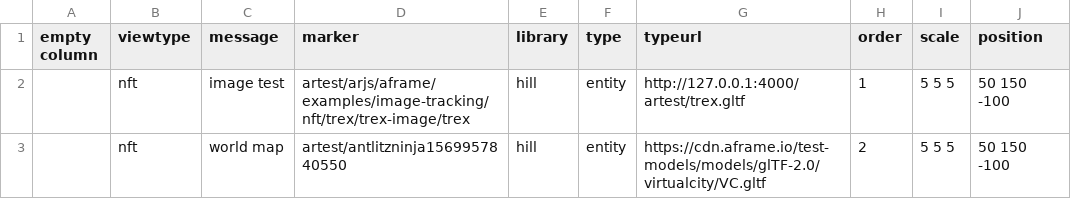
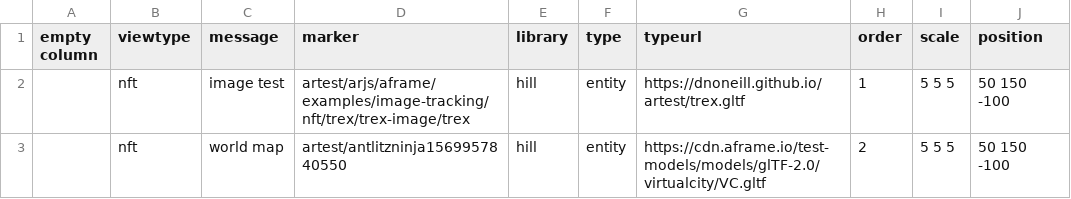
Before and after one commit to dnoneill/artest, a CSV file: _data/arclues.csv, drawn as a sheet.

Commit message:
Update arclues.csv

```diff
--- a/_data/arclues.csv
+++ b/_data/arclues.csv
@@ -1,3 +1,3 @@
 empty column,viewtype,message,marker,library,type,typeurl,order,scale,position
-,nft,image test,artest/arjs/aframe/examples/image-tracking/nft/trex/trex-image/trex,hill,entity,http://127.0.0.1:4000/artest/trex.gltf,1,5 5 5,50 150 -100
+,nft,image test,artest/arjs/aframe/examples/image-tracking/nft/trex/trex-image/trex,hill,entity,https://dnoneill.github.io/artest/trex.gltf,1,5 5 5,50 150 -100
 ,nft,world map,artest/antlitzninja1569957840550,hill,entity,https://cdn.aframe.io/test-models/models/glTF-2.0/virtualcity/VC.gltf,2,5 5 5,50 150 -100
```
